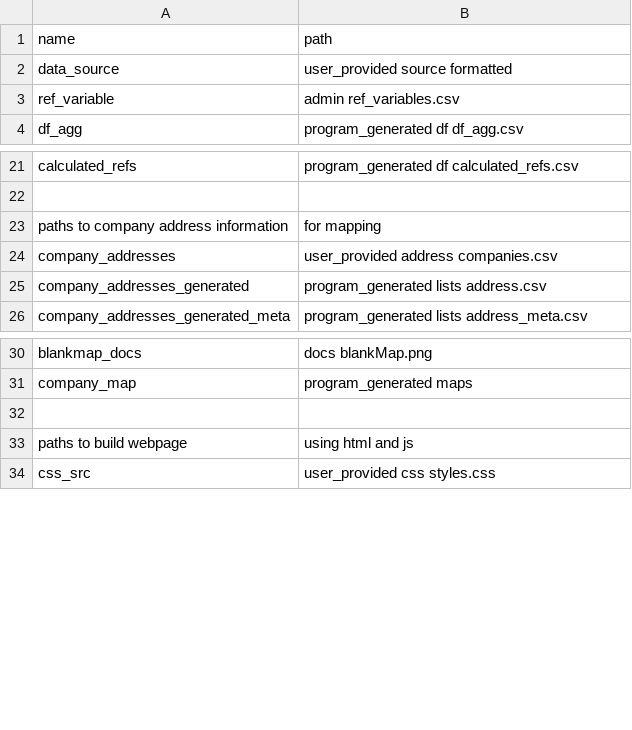
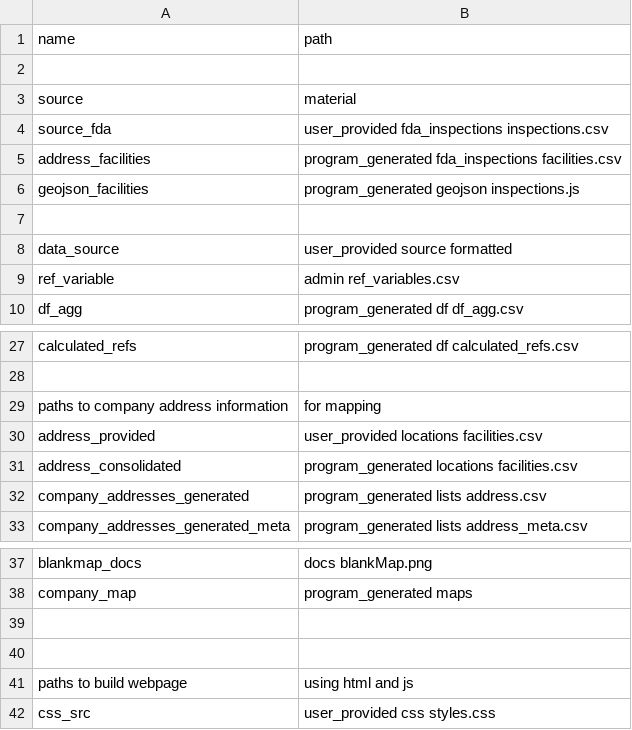
Before and after one commit to jesnyder/mapGMP, a CSV file: user_provided/admin/paths.csv, drawn as a sheet; only a part is shown, gaps mark what is left out.

Commit message:
fda inspections

```diff
--- a/user_provided/admin/paths.csv
+++ b/user_provided/admin/paths.csv
@@ -1,2 +1,8 @@
 name,path
+
+source,material
+source_fda,user_provided fda_inspections inspections.csv
+address_facilities,program_generated fda_inspections facilities.csv
+geojson_facilities,program_generated geojson inspections.js
+
 data_source,user_provided source formatted
@@ -23,3 +29,4 @@ calculated_refs,program_generated df calculated_refs.csv
 paths to company address information, for mapping
-company_addresses,user_provided address companies.csv
+address_provided,user_provided locations facilities.csv
+address_consolidated,program_generated locations facilities.csv
 company_addresses_generated,program_generated lists address.csv
@@ -31,2 +38,3 @@ blankmap_docs,docs blankMap.png
 company_map,program_generated maps
+
 
```
Also changed, not shown: 22 other files.
